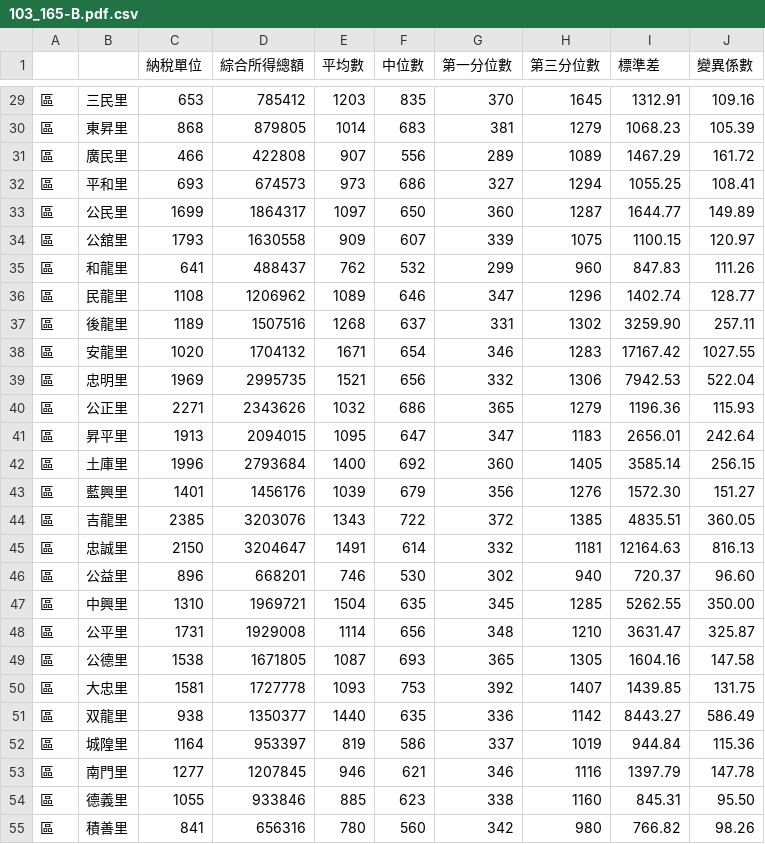
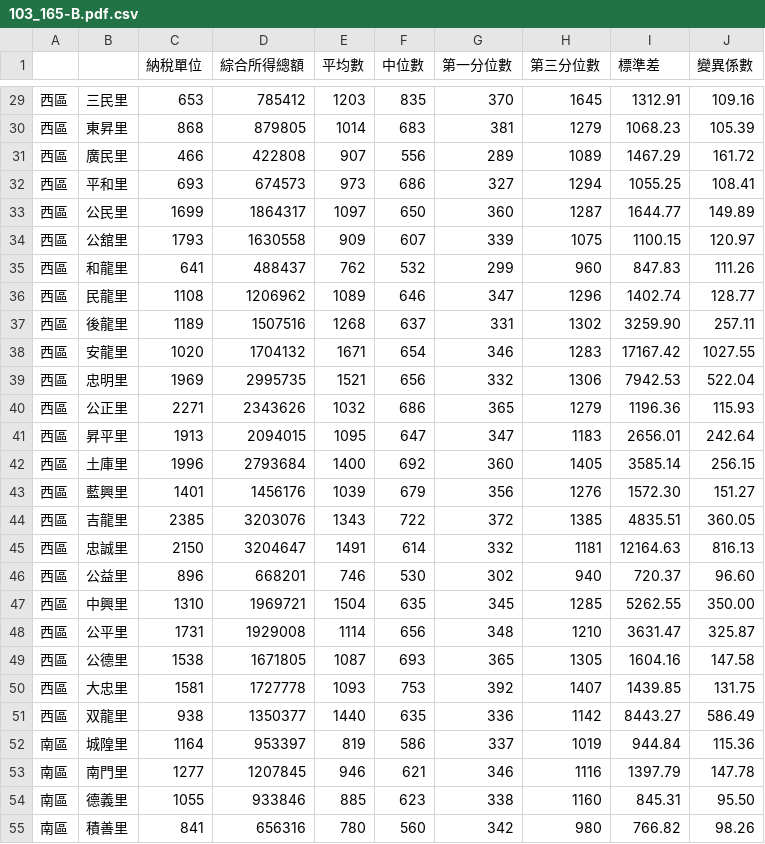
Before and after one commit to cicadatatw/taiwan-income-by-village, a CSV file: 2014/103_165-B.pdf.csv, drawn as a sheet; only a part is shown, gaps mark what is left out; the diff covers the shown part only.

```diff
--- a/2014/103_165-B.pdf.csv
+++ b/2014/103_165-B.pdf.csv
@@ -29,27 +29,27 @@
-區,三民里,653,785412,1203,835,370,1645,1312.91,109.16
-區,東昇里,868,879805,1014,683,381,1279,1068.23,105.39
-區,廣民里,466,422808,907,556,289,1089,1467.29,161.72
-區,平和里,693,674573,973,686,327,1294,1055.25,108.41
-區,公民里,1699,1864317,1097,650,360,1287,1644.77,149.89
-區,公舘里,1793,1630558,909,607,339,1075,1100.15,120.97
-區,和龍里,641,488437,762,532,299,960,847.83,111.26
-區,民龍里,1108,1206962,1089,646,347,1296,1402.74,128.77
-區,後龍里,1189,1507516,1268,637,331,1302,3259.90,257.11
-區,安龍里,1020,1704132,1671,654,346,1283,17167.42,1027.55
-區,忠明里,1969,2995735,1521,656,332,1306,7942.53,522.04
-區,公正里,2271,2343626,1032,686,365,1279,1196.36,115.93
-區,昇平里,1913,2094015,1095,647,347,1183,2656.01,242.64
-區,土庫里,1996,2793684,1400,692,360,1405,3585.14,256.15
-區,藍興里,1401,1456176,1039,679,356,1276,1572.30,151.27
-區,吉龍里,2385,3203076,1343,722,372,1385,4835.51,360.05
-區,忠誠里,2150,3204647,1491,614,332,1181,12164.63,816.13
-區,公益里,896,668201,746,530,302,940,720.37,96.60
-區,中興里,1310,1969721,1504,635,345,1285,5262.55,350.00
-區,公平里,1731,1929008,1114,656,348,1210,3631.47,325.87
-區,公德里,1538,1671805,1087,693,365,1305,1604.16,147.58
-區,大忠里,1581,1727778,1093,753,392,1407,1439.85,131.75
-區,双龍里,938,1350377,1440,635,336,1142,8443.27,586.49
-區,城隍里,1164,953397,819,586,337,1019,944.84,115.36
-區,南門里,1277,1207845,946,621,346,1116,1397.79,147.78
-區,德義里,1055,933846,885,623,338,1160,845.31,95.50
-區,積善里,841,656316,780,560,342,980,766.82,98.26
+西區,三民里,653,785412,1203,835,370,1645,1312.91,109.16
+西區,東昇里,868,879805,1014,683,381,1279,1068.23,105.39
+西區,廣民里,466,422808,907,556,289,1089,1467.29,161.72
+西區,平和里,693,674573,973,686,327,1294,1055.25,108.41
+西區,公民里,1699,1864317,1097,650,360,1287,1644.77,149.89
+西區,公舘里,1793,1630558,909,607,339,1075,1100.15,120.97
+西區,和龍里,641,488437,762,532,299,960,847.83,111.26
+西區,民龍里,1108,1206962,1089,646,347,1296,1402.74,128.77
+西區,後龍里,1189,1507516,1268,637,331,1302,3259.90,257.11
+西區,安龍里,1020,1704132,1671,654,346,1283,17167.42,1027.55
+西區,忠明里,1969,2995735,1521,656,332,1306,7942.53,522.04
+西區,公正里,2271,2343626,1032,686,365,1279,1196.36,115.93
+西區,昇平里,1913,2094015,1095,647,347,1183,2656.01,242.64
+西區,土庫里,1996,2793684,1400,692,360,1405,3585.14,256.15
+西區,藍興里,1401,1456176,1039,679,356,1276,1572.30,151.27
+西區,吉龍里,2385,3203076,1343,722,372,1385,4835.51,360.05
+西區,忠誠里,2150,3204647,1491,614,332,1181,12164.63,816.13
+西區,公益里,896,668201,746,530,302,940,720.37,96.60
+西區,中興里,1310,1969721,1504,635,345,1285,5262.55,350.00
+西區,公平里,1731,1929008,1114,656,348,1210,3631.47,325.87
+西區,公德里,1538,1671805,1087,693,365,1305,1604.16,147.58
+西區,大忠里,1581,1727778,1093,753,392,1407,1439.85,131.75
+西區,双龍里,938,1350377,1440,635,336,1142,8443.27,586.49
+南區,城隍里,1164,953397,819,586,337,1019,944.84,115.36
+南區,南門里,1277,1207845,946,621,346,1116,1397.79,147.78
+南區,德義里,1055,933846,885,623,338,1160,845.31,95.50
+南區,積善里,841,656316,780,560,342,980,766.82,98.26
```
Also changed, not shown: 85 edited cells elsewhere in this file, 2014/103_165-D.pdf.csv, 2014/103_165-J.pdf.csv, 17 other files.
